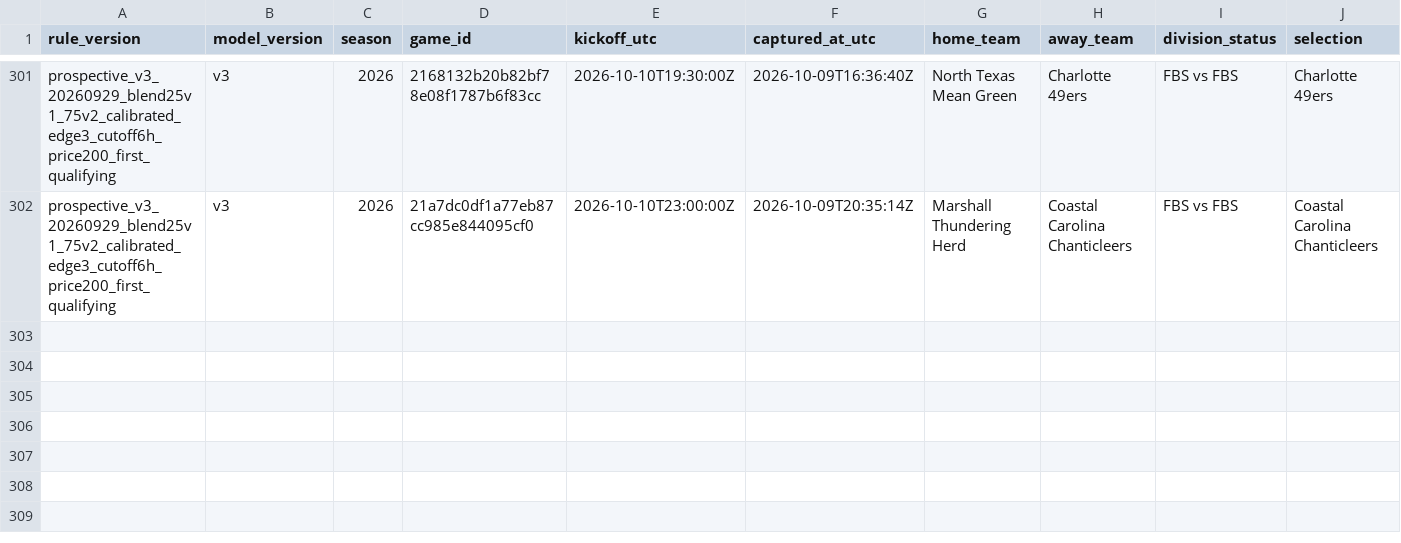
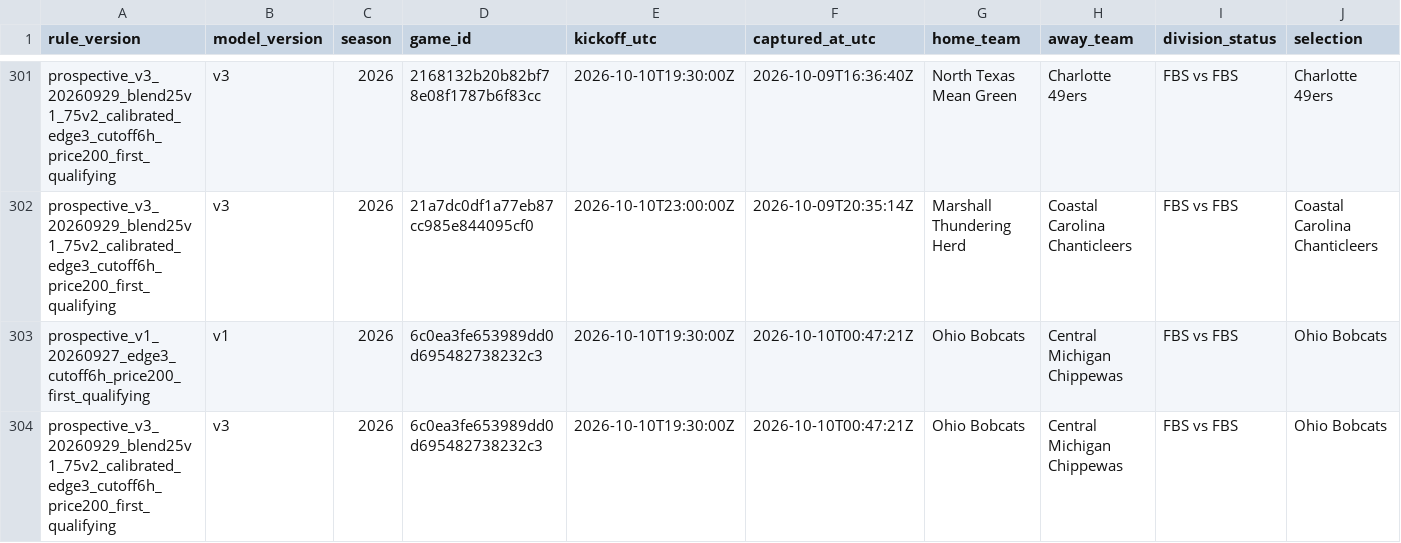
Before and after one commit to JarzCFB/codi-cfb-dashboard, a CSV file: prospective/selections.csv, drawn as a sheet; only a part is shown, gaps mark what is left out; rows hold the shown columns only; the diff names each change by its address in the sheet, - before the commit and + after, or states it on an @@ line.

```diff
--- a/prospective/selections.csv
+++ b/prospective/selections.csv
+row 303: prospective_v1_20260927_edge3_cutoff6h_price200_first_qualifying | v1 | 2026 | 6c0ea3fe653989dd0d695482738232c3 | 2026-10-10T19:30:00Z | 2026-10-10T00:47:21Z | Ohio Bobcats | Central Michigan Chippewas | FBS vs FBS | Ohio Bobcats
+row 304: prospective_v3_20260929_blend25v1_75v2_calibrated_edge3_cutoff6h_price200_first_qualifying | v3 | 2026 | 6c0ea3fe653989dd0d695482738232c3 | 2026-10-10T19:30:00Z | 2026-10-10T00:47:21Z | Ohio Bobcats | Central Michigan Chippewas | FBS vs FBS | Ohio Bobcats
```
Also changed, not shown: 1 other file.
